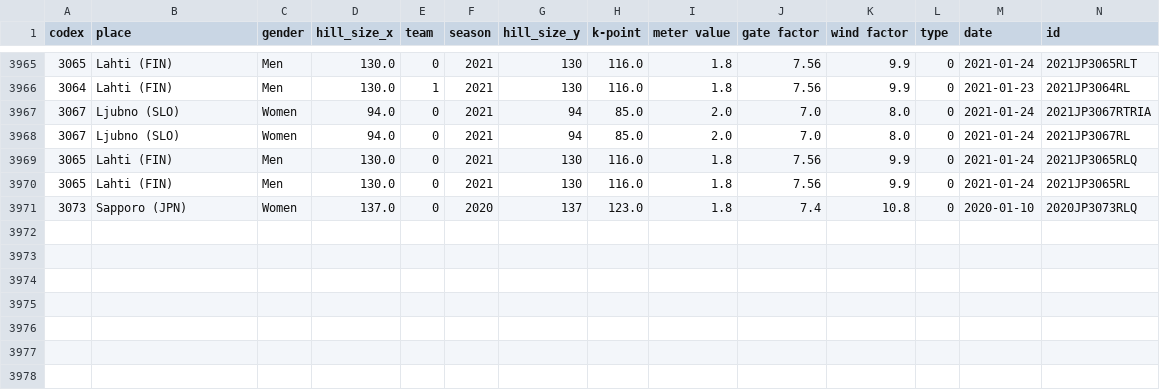
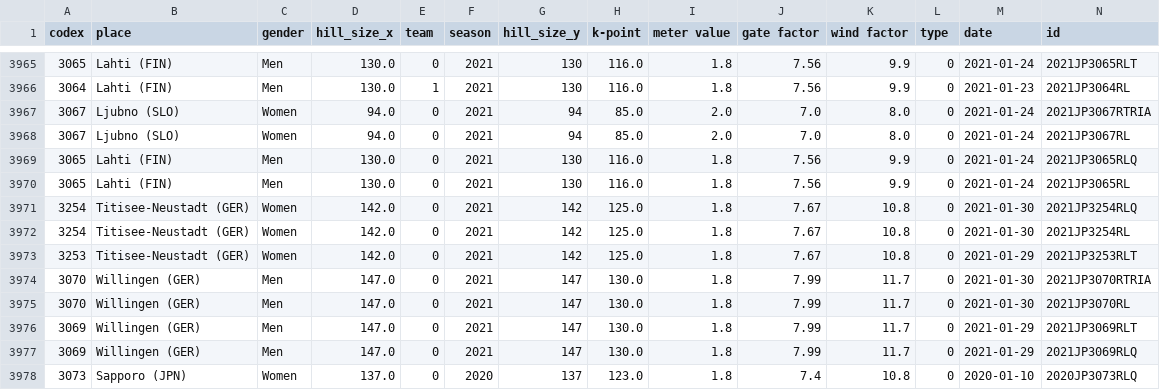
Before and after one commit to wrotki8778/Ski_jumping_data_center, a CSV file: all_comps.csv, drawn as a sheet; only a part is shown, gaps mark what is left out; rows hold the shown columns only; the diff names each change by its address in the sheet, - before the commit and + after, or states it on an @@ line.

```diff
--- a/all_comps.csv
+++ b/all_comps.csv
+row 3971: 3254 | Titisee-Neustadt (GER) | Women | 142.0 | 0 | 2021 | 142 | 125.0 | 1.8 | 7.67 | 10.8 | 0 | 2021-01-30 | 2021JP3254RLQ
+row 3972: 3254 | Titisee-Neustadt (GER) | Women | 142.0 | 0 | 2021 | 142 | 125.0 | 1.8 | 7.67 | 10.8 | 0 | 2021-01-30 | 2021JP3254RL
+row 3973: 3253 | Titisee-Neustadt (GER) | Women | 142.0 | 0 | 2021 | 142 | 125.0 | 1.8 | 7.67 | 10.8 | 0 | 2021-01-29 | 2021JP3253RLT
+row 3974: 3070 | Willingen (GER) | Men | 147.0 | 0 | 2021 | 147 | 130.0 | 1.8 | 7.99 | 11.7 | 0 | 2021-01-30 | 2021JP3070RTRIA
+row 3975: 3070 | Willingen (GER) | Men | 147.0 | 0 | 2021 | 147 | 130.0 | 1.8 | 7.99 | 11.7 | 0 | 2021-01-30 | 2021JP3070RL
+row 3976: 3069 | Willingen (GER) | Men | 147.0 | 0 | 2021 | 147 | 130.0 | 1.8 | 7.99 | 11.7 | 0 | 2021-01-29 | 2021JP3069RLT
+row 3977: 3069 | Willingen (GER) | Men | 147.0 | 0 | 2021 | 147 | 130.0 | 1.8 | 7.99 | 11.7 | 0 | 2021-01-29 | 2021JP3069RLQ
```
Also changed, not shown: all_names.csv, 3 other files.
